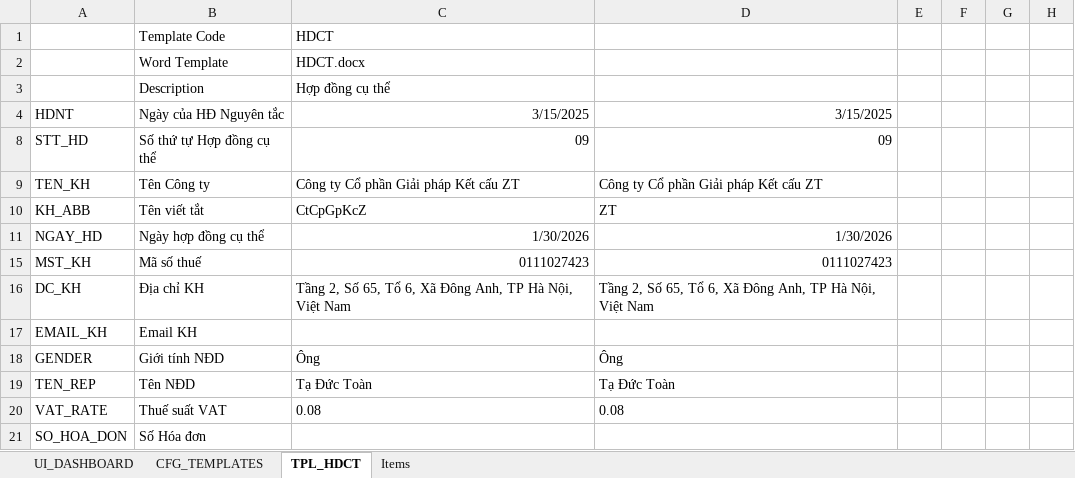
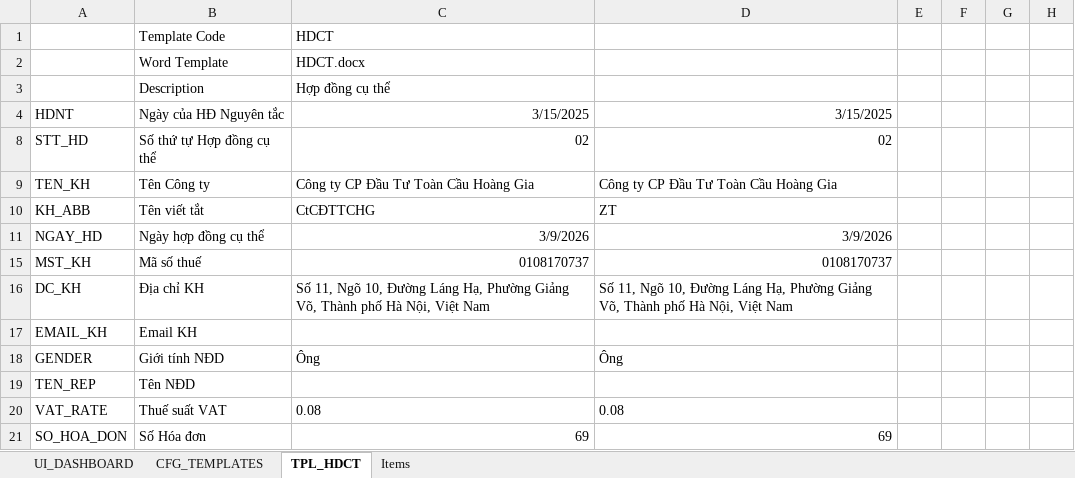
Before and after one commit to trunganh1901/MortgageContractAuto, an Excel workbook: Nhap_du_lieu.xlsm, sheet TPL_HDCT, drawn as a sheet; only a part is shown; values as stored, in another font and other column widths than the file's, no borders; charts and pictures not drawn; the diff names each change by its address in the sheet, - before the commit and + after, or states it on an @@ line.

```diff
--- a/Nhap_du_lieu.xlsm (sheet TPL_HDCT)
+++ b/Nhap_du_lieu.xlsm (sheet TPL_HDCT)
-C8: 09
+C8: 02
-D8: 09
+D8: 02
-C9: Công ty Cổ phần Giải pháp Kết cấu ZT
+C9: Công ty CP Đầu Tư Toàn Cầu Hoàng Gia
-D9: Công ty Cổ phần Giải pháp Kết cấu ZT
+D9: Công ty CP Đầu Tư Toàn Cầu Hoàng Gia
-C10: CtCpGpKcZ
+C10: CtCĐTTCHG
-C11: 1/30/2026
+C11: 3/9/2026
-D11: 1/30/2026
+D11: 3/9/2026
-C15: 0111027423
+C15: 0108170737
-D15: 0111027423
+D15: 0108170737
-C16: Tầng 2, Số 65, Tổ 6, Xã Đông Anh, TP Hà Nội,…
+C16: Số 11, Ngõ 10, Đường Láng Hạ, Phường Giảng Võ, Thành phố Hà Nội,…
-D16: Tầng 2, Số 65, Tổ 6, Xã Đông Anh, TP Hà Nội,…
+D16: Số 11, Ngõ 10, Đường Láng Hạ, Phường Giảng Võ, Thành phố Hà Nội,…
-C19: Tạ Đức Toàn
+C19: (empty)
-D19: Tạ Đức Toàn
+D19: (empty)
-C21: (empty)
+C21: 69
-D21: (empty)
+D21: 69
```
Also changed, not shown: sheet Items, sheet CFG_TEMPLATES, sheet UI_DASHBOARD, hidden cells, 7 other files.
